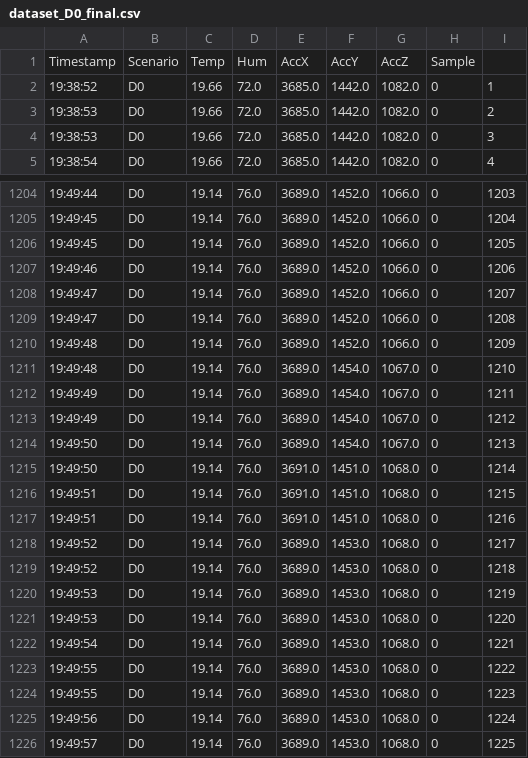
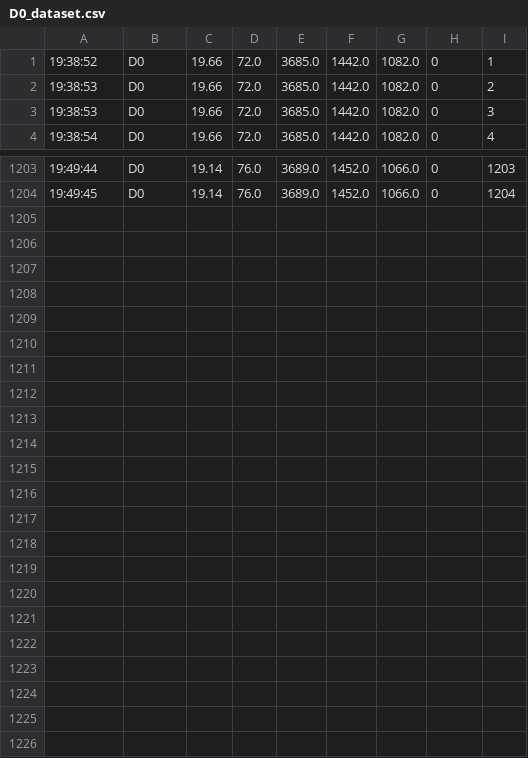
Before and after one commit to eduardaspereira/DriftSense-PM, a CSV file: data/raw/D0_dataset.csv (was data/raw/dataset_D0_final.csv), drawn as a sheet; only a part is shown, gaps mark what is left out.

```diff
--- a/data/raw/dataset_D0_final.csv
+++ b/data/raw/D0_dataset.csv
@@ -1,2 +1 @@
-Timestamp,Scenario,Temp,Hum,AccX,AccY,AccZ,Sample
 19:38:52,D0,19.66,72.0,3685.0,1442.0,1082.0,0,1
@@ -1205,22 +1204 @@ Timestamp,Scenario,Temp,Hum,AccX,AccY,AccZ,Sample
 19:49:45,D0,19.14,76.0,3689.0,1452.0,1066.0,0,1204
-19:49:45,D0,19.14,76.0,3689.0,1452.0,1066.0,0,1205
-19:49:46,D0,19.14,76.0,3689.0,1452.0,1066.0,0,1206
-19:49:47,D0,19.14,76.0,3689.0,1452.0,1066.0,0,1207
-19:49:47,D0,19.14,76.0,3689.0,1452.0,1066.0,0,1208
-19:49:48,D0,19.14,76.0,3689.0,1452.0,1066.0,0,1209
-19:49:48,D0,19.14,76.0,3689.0,1454.0,1067.0,0,1210
-19:49:49,D0,19.14,76.0,3689.0,1454.0,1067.0,0,1211
-19:49:49,D0,19.14,76.0,3689.0,1454.0,1067.0,0,1212
-19:49:50,D0,19.14,76.0,3689.0,1454.0,1067.0,0,1213
-19:49:50,D0,19.14,76.0,3691.0,1451.0,1068.0,0,1214
-19:49:51,D0,19.14,76.0,3691.0,1451.0,1068.0,0,1215
-19:49:51,D0,19.14,76.0,3691.0,1451.0,1068.0,0,1216
-19:49:52,D0,19.14,76.0,3689.0,1453.0,1068.0,0,1217
-19:49:52,D0,19.14,76.0,3689.0,1453.0,1068.0,0,1218
-19:49:53,D0,19.14,76.0,3689.0,1453.0,1068.0,0,1219
-19:49:53,D0,19.14,76.0,3689.0,1453.0,1068.0,0,1220
-19:49:54,D0,19.14,76.0,3689.0,1453.0,1068.0,0,1221
-19:49:55,D0,19.14,76.0,3689.0,1453.0,1068.0,0,1222
-19:49:55,D0,19.14,76.0,3689.0,1453.0,1068.0,0,1223
-19:49:56,D0,19.14,76.0,3689.0,1453.0,1068.0,0,1224
-19:49:57,D0,19.14,76.0,3689.0,1453.0,1068.0,0,1225
```
Also changed, not shown: 37 other files.
